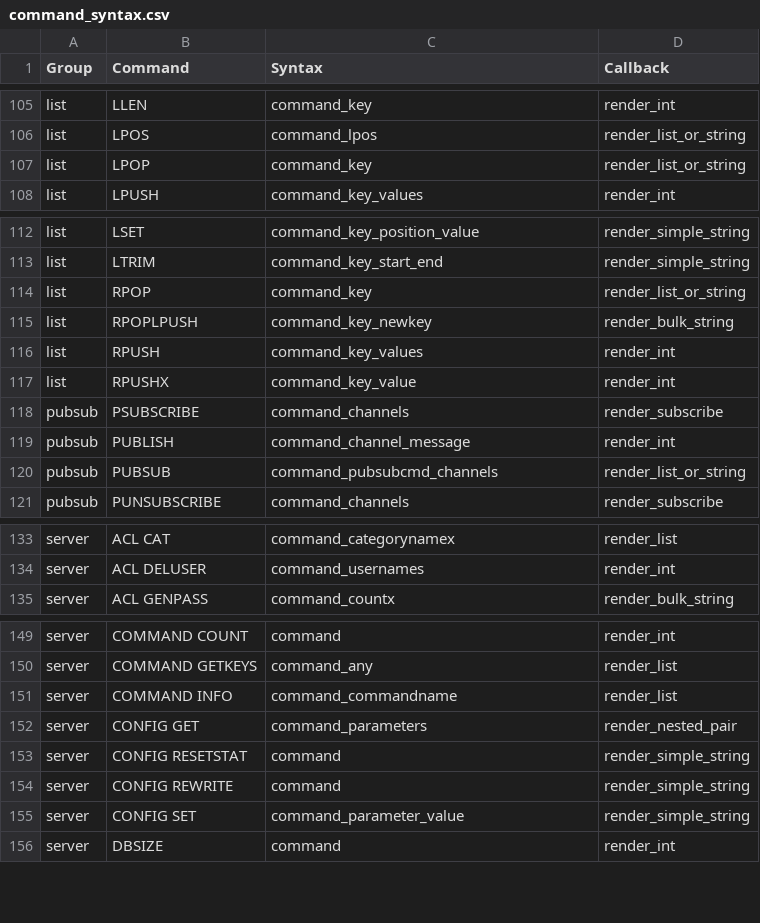
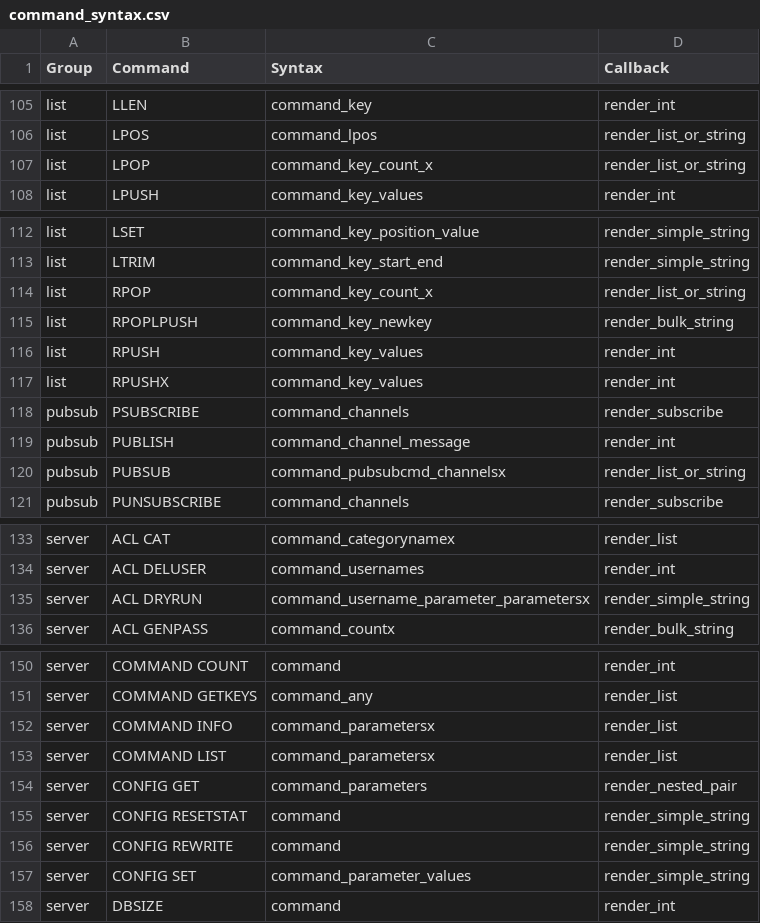
Before and after one commit to laixintao/iredis, a CSV file: iredis/data/command_syntax.csv, drawn as a sheet; only a part is shown, gaps mark what is left out.

```diff
--- a/iredis/data/command_syntax.csv
+++ b/iredis/data/command_syntax.csv
@@ -106,3 +106,3 @@ list,LLEN,command_key,render_int
 list,LPOS,command_lpos,render_list_or_string
-list,LPOP,command_key,render_list_or_string
+list,LPOP,command_key_count_x,render_list_or_string
 list,LPUSH,command_key_values,render_int
@@ -113,9 +113,9 @@ list,LSET,command_key_position_value,render_simple_string
 list,LTRIM,command_key_start_end,render_simple_string
-list,RPOP,command_key,render_list_or_string
+list,RPOP,command_key_count_x,render_list_or_string
 list,RPOPLPUSH,command_key_newkey,render_bulk_string
 list,RPUSH,command_key_values,render_int
-list,RPUSHX,command_key_value,render_int
+list,RPUSHX,command_key_values,render_int
 pubsub,PSUBSCRIBE,command_channels,render_subscribe
 pubsub,PUBLISH,command_channel_message,render_int
-pubsub,PUBSUB,command_pubsubcmd_channels,render_list_or_string
+pubsub,PUBSUB,command_pubsubcmd_channelsx,render_list_or_string
 pubsub,PUNSUBSCRIBE,command_channels,render_subscribe
@@ -134,2 +134,3 @@ server,ACL CAT,command_categorynamex,render_list
 server,ACL DELUSER,command_usernames,render_int
+server,ACL DRYRUN,command_username_parameter_parametersx,render_simple_string
 server,ACL GENPASS,command_countx,render_bulk_string
@@ -150,3 +151,4 @@ server,COMMAND COUNT,command,render_int
 server,COMMAND GETKEYS,command_any,render_list
-server,COMMAND INFO,command_commandname,render_list
+server,COMMAND INFO,command_parametersx,render_list
+server,COMMAND LIST,command_parametersx,render_list
 server,CONFIG GET,command_parameters,render_nested_pair
@@ -154,3 +156,3 @@ server,CONFIG RESETSTAT,command,render_simple_string
 server,CONFIG REWRITE,command,render_simple_string
-server,CONFIG SET,command_parameter_value,render_simple_string
+server,CONFIG SET,command_parameter_values,render_simple_string
 server,DBSIZE,command,render_int
```
Also changed, not shown: 13 other files.
